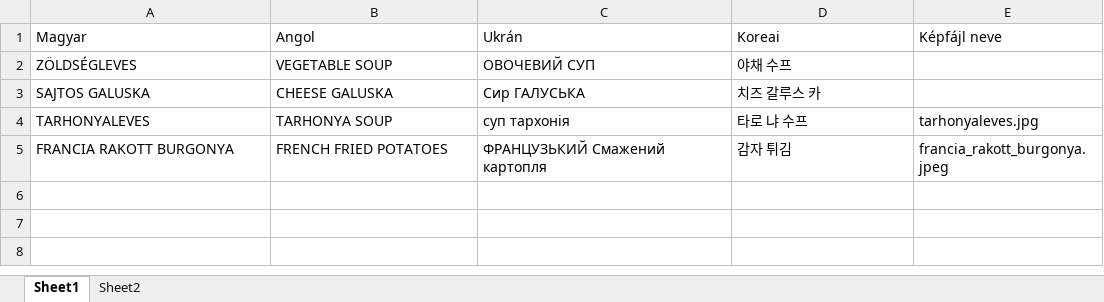
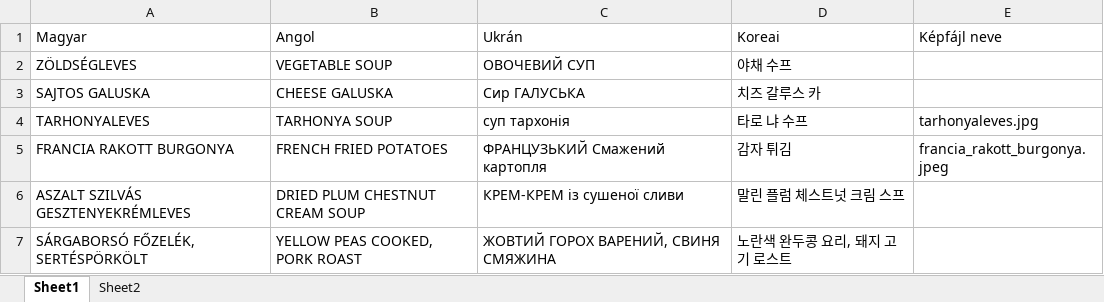
Before and after one commit to belbanas/etlap, an Excel workbook: etlapok/forditotabla.xlsx, sheet Sheet1, drawn as a sheet; values as stored, in another font and other column widths than the file's, no borders; the diff names each change by its address in the sheet, - before the commit and + after, or states it on an @@ line.

```diff
--- a/etlapok/forditotabla.xlsx (sheet Sheet1)
+++ b/etlapok/forditotabla.xlsx (sheet Sheet1)
+row 6: ASZALT SZILVÁS GESZTENYEKRÉMLEVES | DRIED PLUM CHESTNUT CREAM SOUP | КРЕМ-КРЕМ із сушеної сливи | 말린 플럼 체스트넛 크림 스프
+row 7: SÁRGABORSÓ FŐZELÉK, SERTÉSPÖRKÖLT | YELLOW PEAS COOKED, PORK ROAST | ЖОВТИЙ ГОРОХ ВАРЕНИЙ, СВИНЯ СМЯЖИНА | 노란색 완두콩 요리, 돼지 고기 로스트
```
Also changed, not shown: 11 other files.
